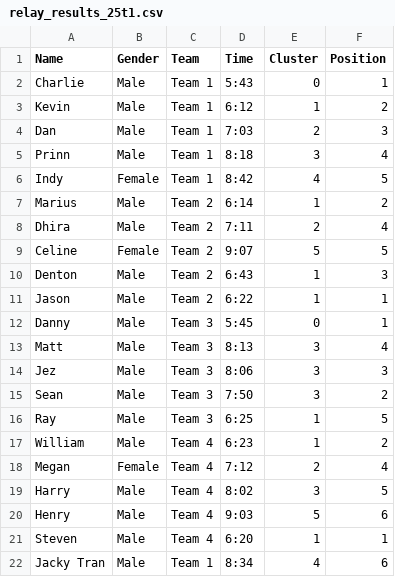
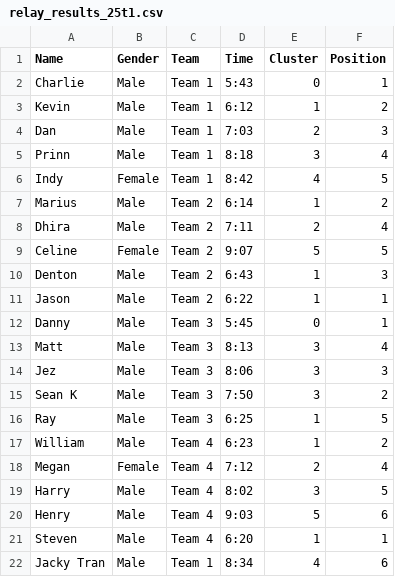
Before and after one commit to Pikastunner/stridestats, a CSV file: data/relay_results_25t1.csv, drawn as a sheet.

```diff
--- a/data/relay_results_25t1.csv
+++ b/data/relay_results_25t1.csv
@@ -14,3 +14,3 @@ Matt,Male,Team 3,8:13,3,4
 Jez,Male,Team 3,8:06,3,3
-Sean,Male,Team 3,7:50,3,2
+Sean K,Male,Team 3,7:50,3,2
 Ray,Male,Team 3,6:25,1,5
```
Also changed, not shown: 1 other file.
